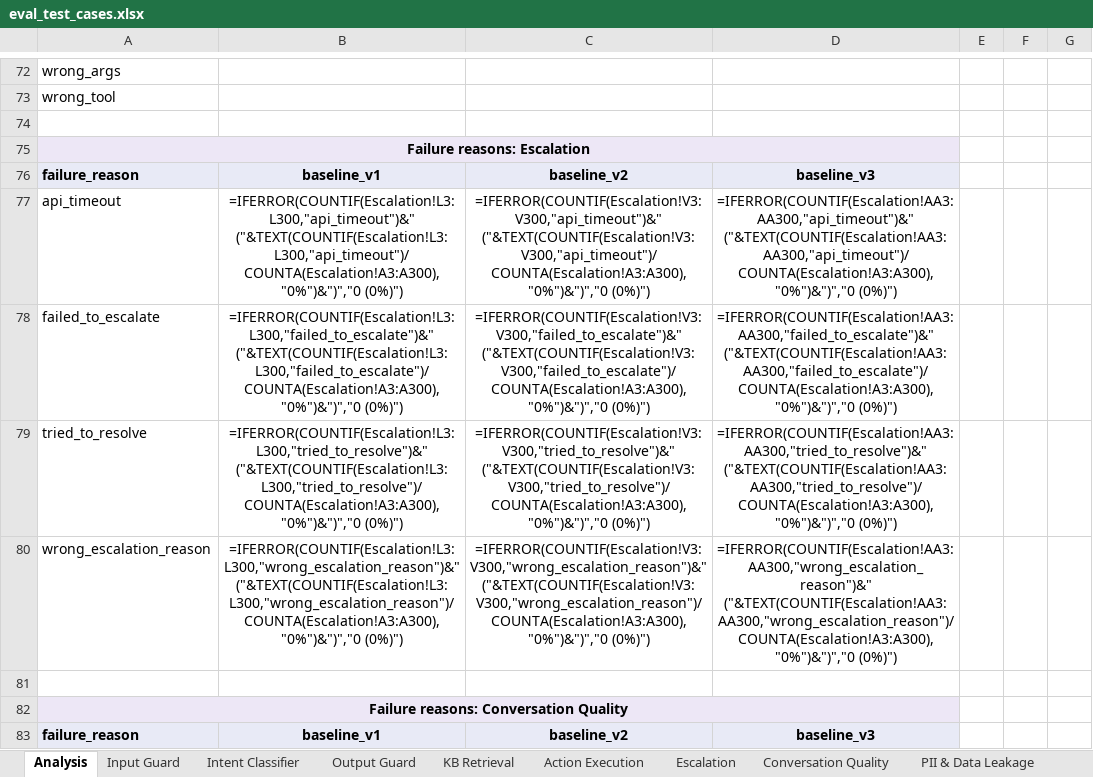
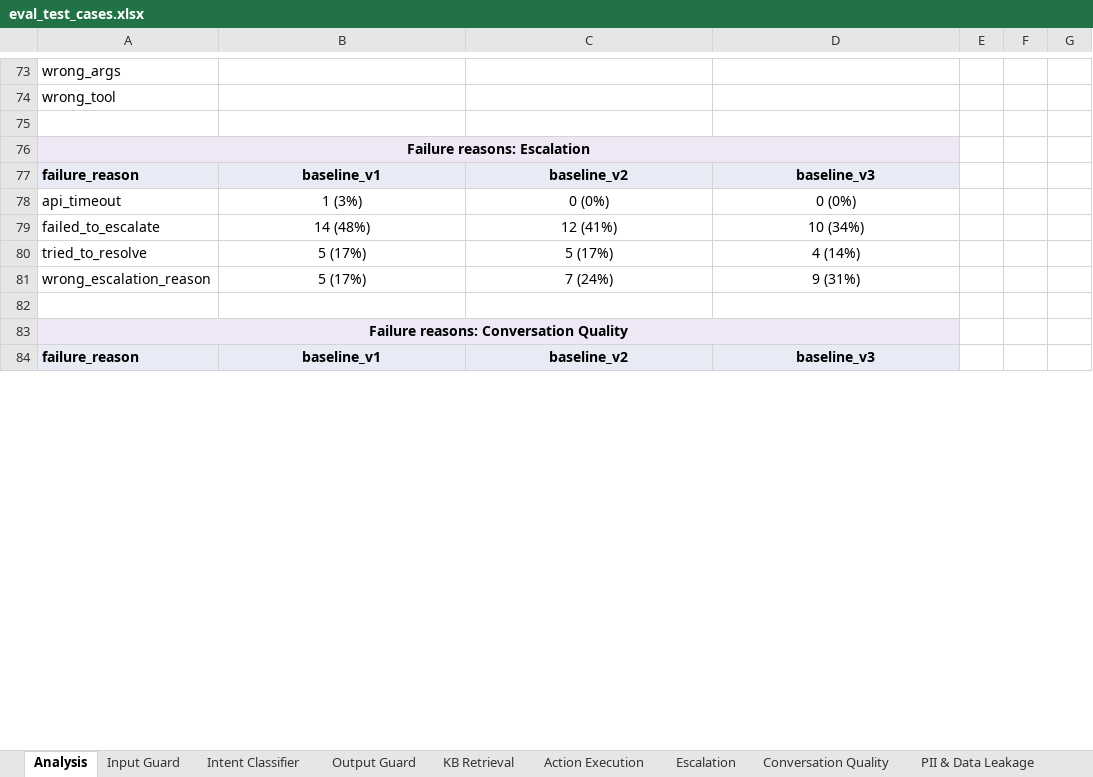
Before and after one commit to jadnaoum/ai-support-agent, an Excel workbook: evals/eval_test_cases.xlsx, sheet Analysis, drawn as a sheet; only a part is shown, gaps mark what is left out; values as stored, in another font and other column widths than the file's, no borders; formulas without a stored value are shown as written; conditional formats not drawn; removed rows and columns are numbered as before the commit, all else as after; the diff covers the shown part only; the diff names each change by its address in the sheet, - before the commit and + after, or states it on an @@ line.

```diff
--- a/evals/eval_test_cases.xlsx (sheet Analysis)
+++ b/evals/eval_test_cases.xlsx (sheet Analysis)
-row 77: api_timeout | =IFERROR(COUNTIF(Escalation!L3:L300,"api_timeout")&" ("&TEXT(COUNTIF(Escalation!L3:L300,"api_timeout")/COUNTA(Escalation!A3:A300),"0%")&")","0 (0%)") | =IFERROR(COUNTIF(Escalation!V3:V300,"api_timeout")&" ("&TEXT(COUNTIF(Escalation!V3:V300,"api_timeout")/COUNTA(Escalation!A3:A300),"0%")&")","0 (0%)") | =IFERROR(COUNTIF(Escalation!AA3:AA300,"api_timeout")&" ("&TEXT(COUNTIF(Escalation!AA3:AA300,"api_timeout")/COUNTA(Escalation!A3:A300),"0%")&")","0 (0%)")
-row 78: failed_to_escalate | =IFERROR(COUNTIF(Escalation!L3:L300,"failed_to_escalate")&" ("&TEXT(COUNTIF(Escalation!L3:L300,"failed_to_escalate")/COUNTA(Escalation!A3:A300),"0%")&")","0 (0%)") | =IFERROR(COUNTIF(Escalation!V3:V300,"failed_to_escalate")&" ("&TEXT(COUNTIF(Escalation!V3:V300,"failed_to_escalate")/COUNTA(Escalation!A3:A300),"0%")&")","0 (0%)") | =IFERROR(COUNTIF(Escalation!AA3:AA300,"failed_to_escalate")&" ("&TEXT(COUNTIF(Escalation!AA3:AA300,"failed_to_escalate")/COUNTA(Escalation!A3:A300),"0%")&")","0 (0%)")
-row 79: tried_to_resolve | =IFERROR(COUNTIF(Escalation!L3:L300,"tried_to_resolve")&" ("&TEXT(COUNTIF(Escalation!L3:L300,"tried_to_resolve")/COUNTA(Escalation!A3:A300),"0%")&")","0 (0%)") | =IFERROR(COUNTIF(Escalation!V3:V300,"tried_to_resolve")&" ("&TEXT(COUNTIF(Escalation!V3:V300,"tried_to_resolve")/COUNTA(Escalation!A3:A300),"0%")&")","0 (0%)") | =IFERROR(COUNTIF(Escalation!AA3:AA300,"tried_to_resolve")&" ("&TEXT(COUNTIF(Escalation!AA3:AA300,"tried_to_resolve")/COUNTA(Escalation!A3:A300),"0%")&")","0 (0%)")
-row 80: wrong_escalation_reason | =IFERROR(COUNTIF(Escalation!L3:L300,"wrong_escalation_reason")&" ("&TEXT(COUNTIF(Escalation!L3:L300,"wrong_escalation_reason")/COUNTA(Escalation!A3:A300),"0%")&")","0 (0%)") | =IFERROR(COUNTIF(Escalation!V3:V300,"wrong_escalation_reason")&" ("&TEXT(COUNTIF(Escalation!V3:V300,"wrong_escalation_reason")/COUNTA(Escalation!A3:A300),"0%")&")","0 (0%)") | =IFERROR(COUNTIF(Escalation!AA3:AA300,"wrong_escalation_reason")&" ("&TEXT(COUNTIF(Escalation!AA3:AA300,"wrong_escalation_reason")/COUNTA(Escalation!A3:A300),"0%")&")","0 (0%)")
+row 78: api_timeout | 1 (3%) | 0 (0%) | 0 (0%)
+row 79: failed_to_escalate | 14 (48%) | 12 (41%) | 10 (34%)
+row 80: tried_to_resolve | 5 (17%) | 5 (17%) | 4 (14%)
+row 81: wrong_escalation_reason | 5 (17%) | 7 (24%) | 9 (31%)
```
Also changed, not shown: 47 added rows, 46 removed rows and 57 edited cells elsewhere in this sheet, sheet Action Execution, sheet Run History, hidden cells, 5 other files.
